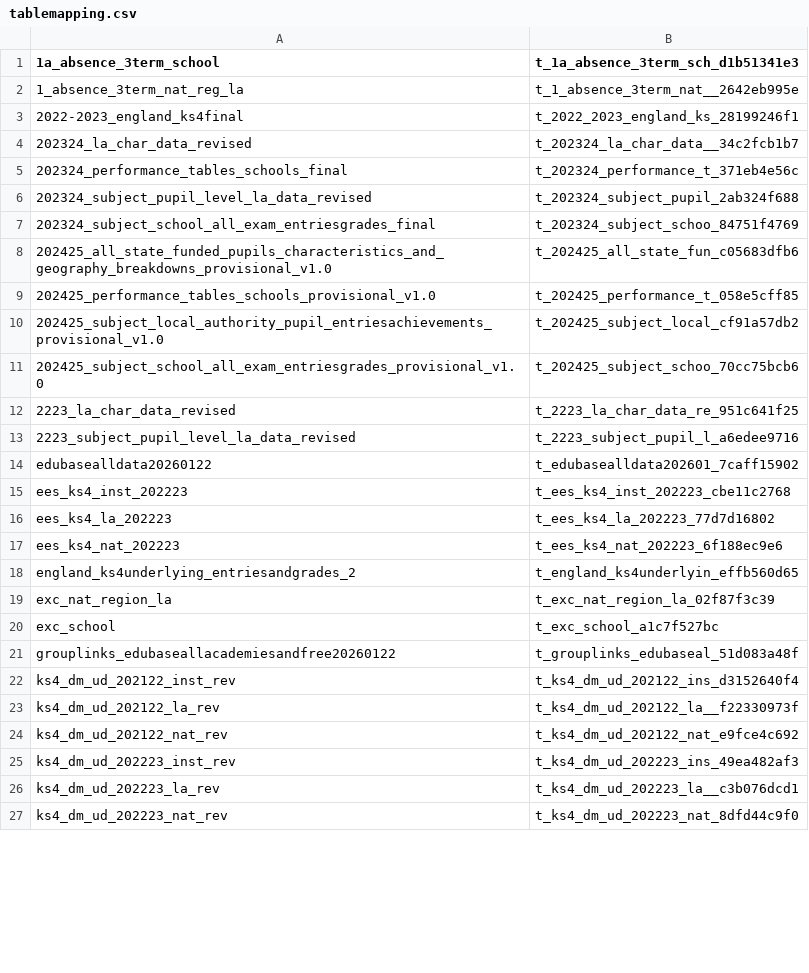
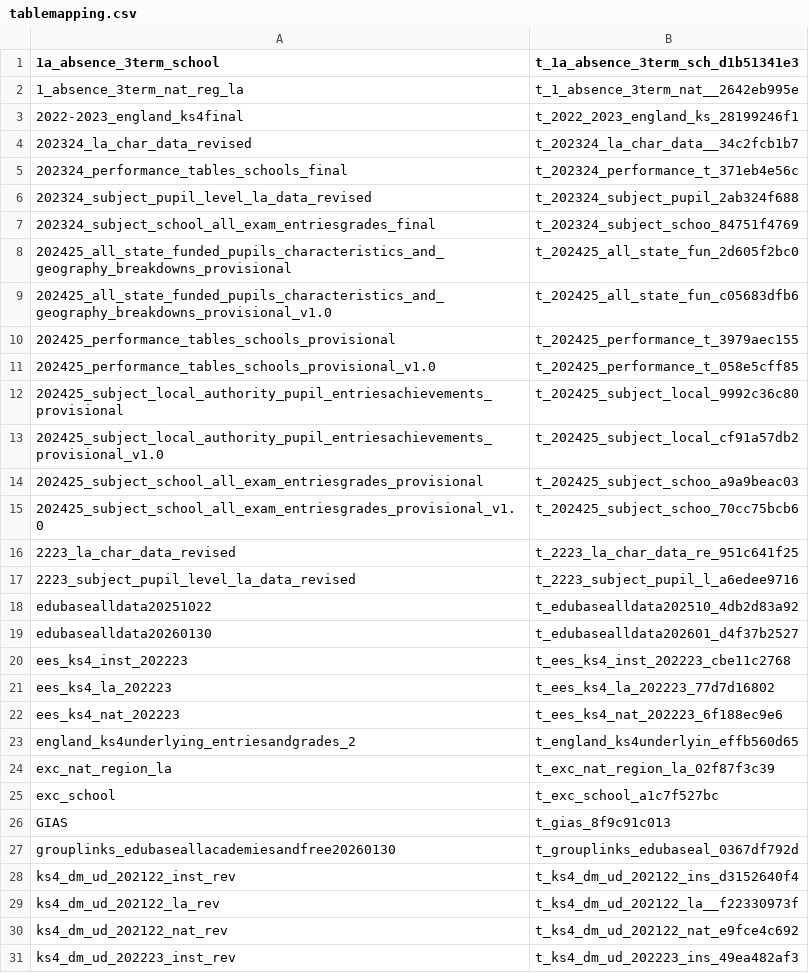
Before and after one commit to DFE-Digital/sap-public, a CSV file: SAPData/Sql/tablemapping.csv, drawn as a sheet; only a part is shown; the shorter side is filled out with more unchanged rows; the diff covers the shown part only.

```diff
--- a/SAPData/Sql/tablemapping.csv
+++ b/SAPData/Sql/tablemapping.csv
@@ -7,5 +7,9 @@
 202324_subject_school_all_exam_entriesgrades_final,t_202324_subject_schoo_84751f4769
+202425_all_state_funded_pupils_characteristics_and_geography_breakdowns_provisional,t_202425_all_state_fun_2d605f2bc0
 202425_all_state_funded_pupils_characteristics_and_geography_breakdowns_provisional_v1.0,t_202425_all_state_fun_c05683dfb6
+202425_performance_tables_schools_provisional,t_202425_performance_t_3979aec155
 202425_performance_tables_schools_provisional_v1.0,t_202425_performance_t_058e5cff85
+202425_subject_local_authority_pupil_entriesachievements_provisional,t_202425_subject_local_9992c36c80
 202425_subject_local_authority_pupil_entriesachievements_provisional_v1.0,t_202425_subject_local_cf91a57db2
+202425_subject_school_all_exam_entriesgrades_provisional,t_202425_subject_schoo_a9a9beac03
 202425_subject_school_all_exam_entriesgrades_provisional_v1.0,t_202425_subject_schoo_70cc75bcb6
@@ -13,3 +17,4 @@
 2223_subject_pupil_level_la_data_revised,t_2223_subject_pupil_l_a6edee9716
-edubasealldata20260122,t_edubasealldata202601_7caff15902
+edubasealldata20251022,t_edubasealldata202510_4db2d83a92
+edubasealldata20260130,t_edubasealldata202601_d4f37b2527
 ees_ks4_inst_202223,t_ees_ks4_inst_202223_cbe11c2768
@@ -20,3 +25,4 @@ exc_nat_region_la,t_exc_nat_region_la_02f87f3c39
 exc_school,t_exc_school_a1c7f527bc
-grouplinks_edubaseallacademiesandfree20260122,t_grouplinks_edubaseal_51d083a48f
+GIAS,t_gias_8f9c91c013
+grouplinks_edubaseallacademiesandfree20260130,t_grouplinks_edubaseal_0367df792d
 ks4_dm_ud_202122_inst_rev,t_ks4_dm_ud_202122_ins_d3152640f4
```
Also changed, not shown: 1 added row, 22 removed rows and 2 edited cells elsewhere in this file, 19 other files.
